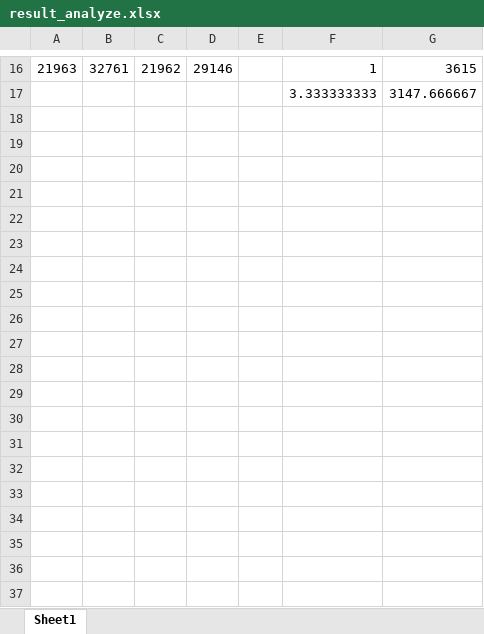
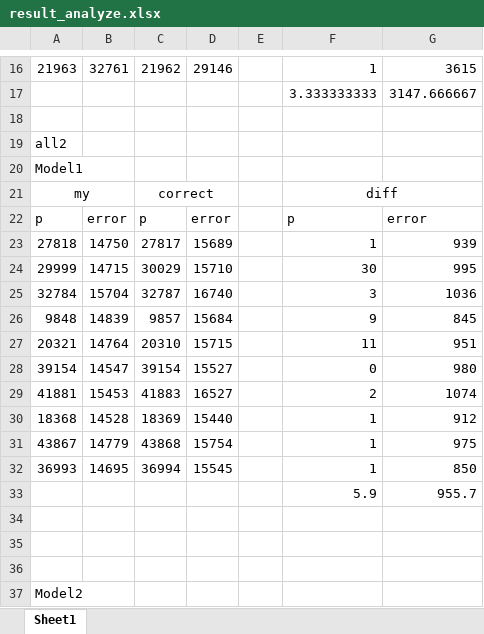
Before and after one commit to yunkai1841/algorithm-B-assignment, an Excel workbook: result_analyze.xlsx, sheet Sheet1, drawn as a sheet; only a part is shown, gaps mark what is left out; values as stored, in another font and other column widths than the file's, no borders; the diff covers the shown part only; the diff names each change by its address in the sheet, - before the commit and + after, or states it on an @@ line.

Commit message:
add

```diff
--- a/result_analyze.xlsx (sheet Sheet1)
+++ b/result_analyze.xlsx (sheet Sheet1)
+row 18: (empty)
+row 19: all2
+row 20: Model1
+row 21: my |  | correct |  |  | diff
+row 22: p | error | p | error |  | p | error
+row 23: 27818 | 14750 | 27817 | 15689 |  | 1 | 939
+row 24: 29999 | 14715 | 30029 | 15710 |  | 30 | 995
+row 25: 32784 | 15704 | 32787 | 16740 |  | 3 | 1036
+row 26: 9848 | 14839 | 9857 | 15684 |  | 9 | 845
+row 27: 20321 | 14764 | 20310 | 15715 |  | 11 | 951
+row 28: 39154 | 14547 | 39154 | 15527 |  | 0 | 980
+row 29: 41881 | 15453 | 41883 | 16527 |  | 2 | 1074
+row 30: 18368 | 14528 | 18369 | 15440 |  | 1 | 912
+row 31: 43867 | 14779 | 43868 | 15754 |  | 1 | 975
+row 32: 36993 | 14695 | 36994 | 15545 |  | 1 | 850
+row 33:  |  |  |  |  | 5.9 | 955.7
+row 34: (empty)
+row 35: (empty)
+row 36: (empty)
+row 37: Model2
```
Also changed, not shown: 13 added rows elsewhere in this sheet.
